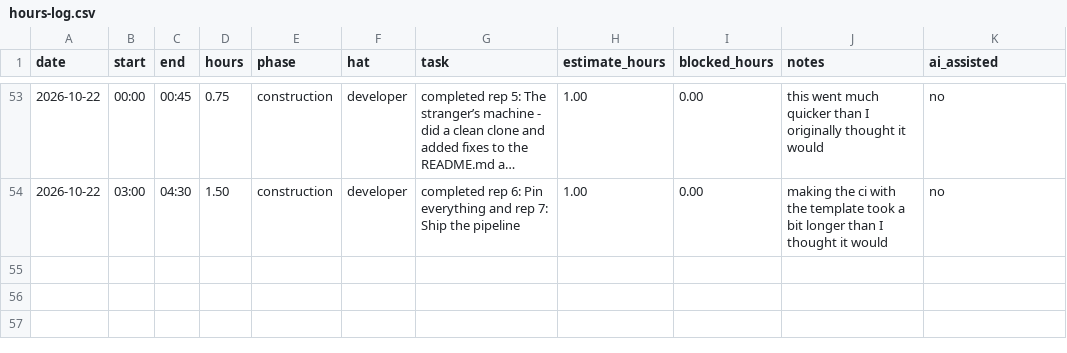
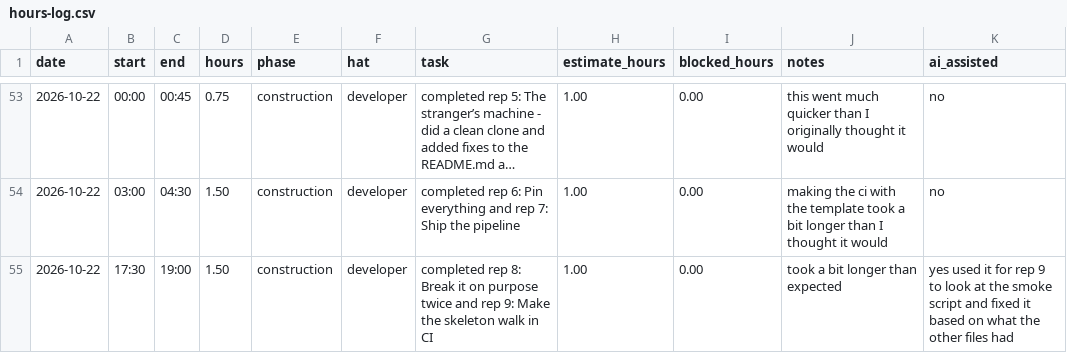
Before and after one commit to thelastroses/capstone, a CSV file: docs/hours-log.csv, drawn as a sheet; only a part is shown, gaps mark what is left out; long unchanged cells end in …; the diff names each change by its address in the sheet, - before the commit and + after, or states it on an @@ line.

Commit message:
Completed rep 8: Break it on purpose twice and rep 9: Make the skeleton walk in CI for Week 9

```diff
--- a/docs/hours-log.csv
+++ b/docs/hours-log.csv
+row 55: 2026-10-22 | 17:30 | 19:00 | 1.50 | construction | developer | completed rep 8: Break it on purpose twice and rep 9: Make the skeleton walk in CI | 1.00 | 0.00 | took a bit longer than expected | yes used it for rep 9 to look at the smoke script and fixed it based on what the other files had
```
Also changed, not shown: 4 other files.
